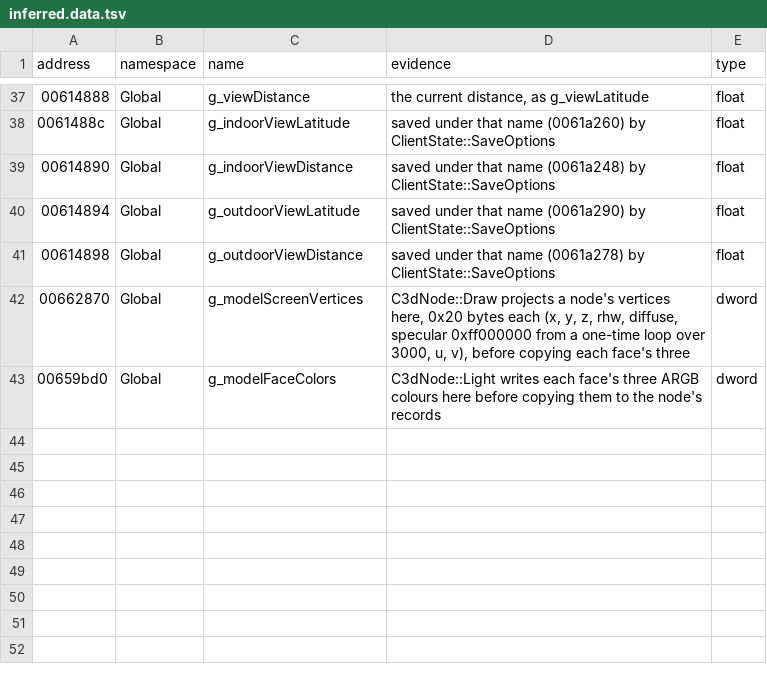
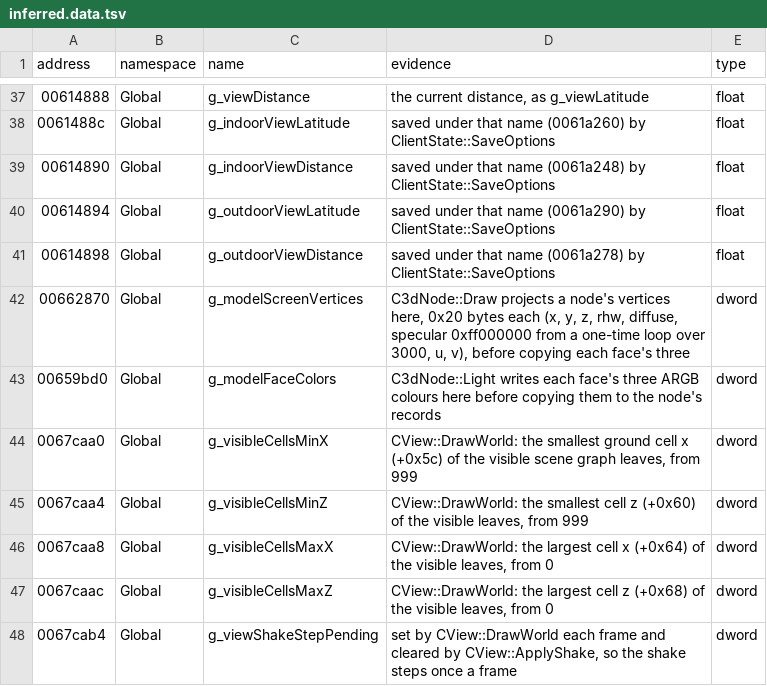
Before and after one commit to keyehzy/ragexe, a TSV file: analysis/labels/inferred.data.tsv, drawn as a sheet; only a part is shown, gaps mark what is left out.

```diff
--- a/analysis/labels/inferred.data.tsv
+++ b/analysis/labels/inferred.data.tsv
@@ -43 +43,6 @@ address	namespace	name	evidence	type
 00659bd0	Global	g_modelFaceColors	C3dNode::Light writes each face's three ARGB colours here before copying them to the node's records	dword
+0067caa0	Global	g_visibleCellsMinX	CView::DrawWorld: the smallest ground cell x (+0x5c) of the visible scene graph leaves, from 999	dword
+0067caa4	Global	g_visibleCellsMinZ	CView::DrawWorld: the smallest cell z (+0x60) of the visible leaves, from 999	dword
+0067caa8	Global	g_visibleCellsMaxX	CView::DrawWorld: the largest cell x (+0x64) of the visible leaves, from 0	dword
+0067caac	Global	g_visibleCellsMaxZ	CView::DrawWorld: the largest cell z (+0x68) of the visible leaves, from 0	dword
+0067cab4	Global	g_viewShakeStepPending	set by CView::DrawWorld each frame and cleared by CView::ApplyShake, so the shake steps once a frame	dword
```
Also changed, not shown: analysis/exports/Ragexe.exe.vtables.tsv, analysis/labels/inferred.functions.tsv, 16 other files.
